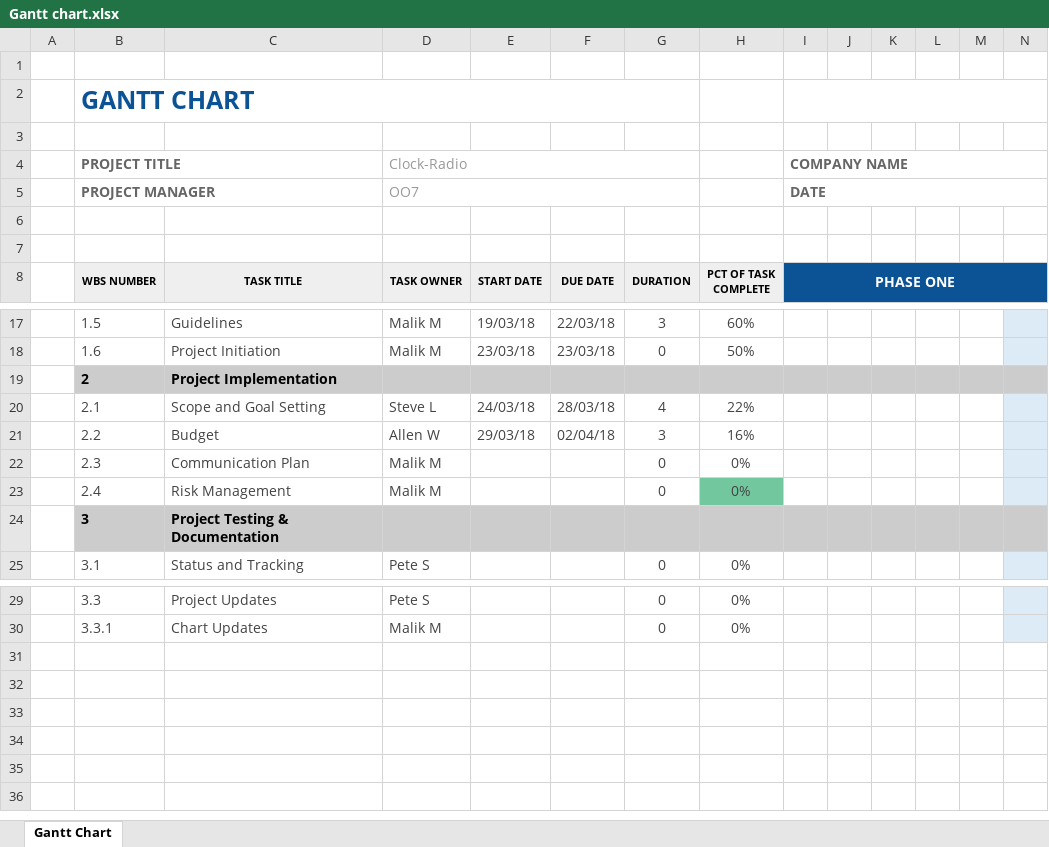
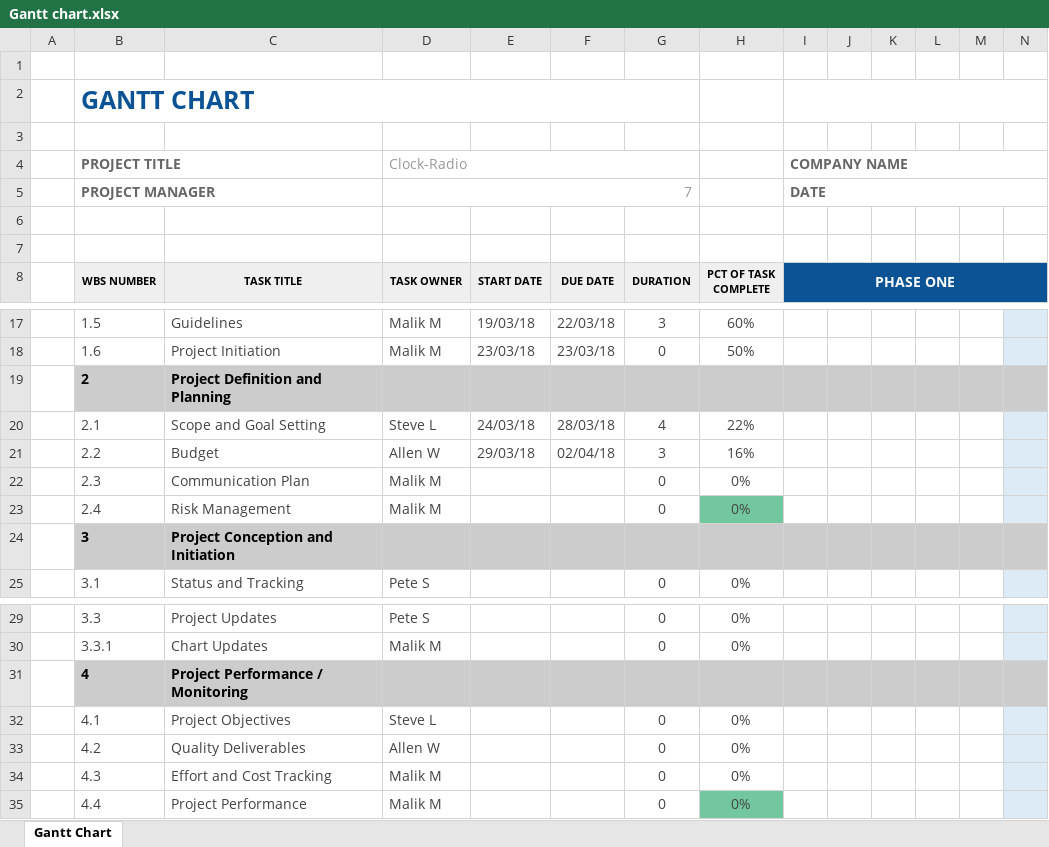
Before and after one commit to AniMB/Clock-radio, an Excel workbook: Gantt chart.xlsx, sheet Gantt Chart, drawn as a sheet; only a part is shown, gaps mark what is left out; values as stored, in another font and other column widths than the file's, no borders; conditional formats not drawn; rows hold the shown columns only; the diff names each change by its address in the sheet, - before the commit and + after, or states it on an @@ line.

Commit message:
Adds Ganntt chart

```diff
--- a/Gantt chart.xlsx (sheet Gantt Chart)
+++ b/Gantt chart.xlsx (sheet Gantt Chart)
-D5 (TASK OWNER): OO7
+D5 (TASK OWNER): 7
-C19 (TASK TITLE): Project Implementation
+C19 (TASK TITLE): Project Definition and Planning
-C24 (TASK TITLE): Project Testing & Documentation
+C24 (TASK TITLE): Project Conception and Initiation
+row 31:  | 4 | Project Performance / Monitoring
+row 32:  | 4.1 | Project Objectives | Steve L |  |  | 0 | 0%
+row 33:  | 4.2 | Quality Deliverables | Allen W |  |  | 0 | 0%
+row 34:  | 4.3 | Effort and Cost Tracking | Malik M |  |  | 0 | 0%
+row 35:  | 4.4 | Project Performance | Malik M |  |  | 0 | 0%
```
